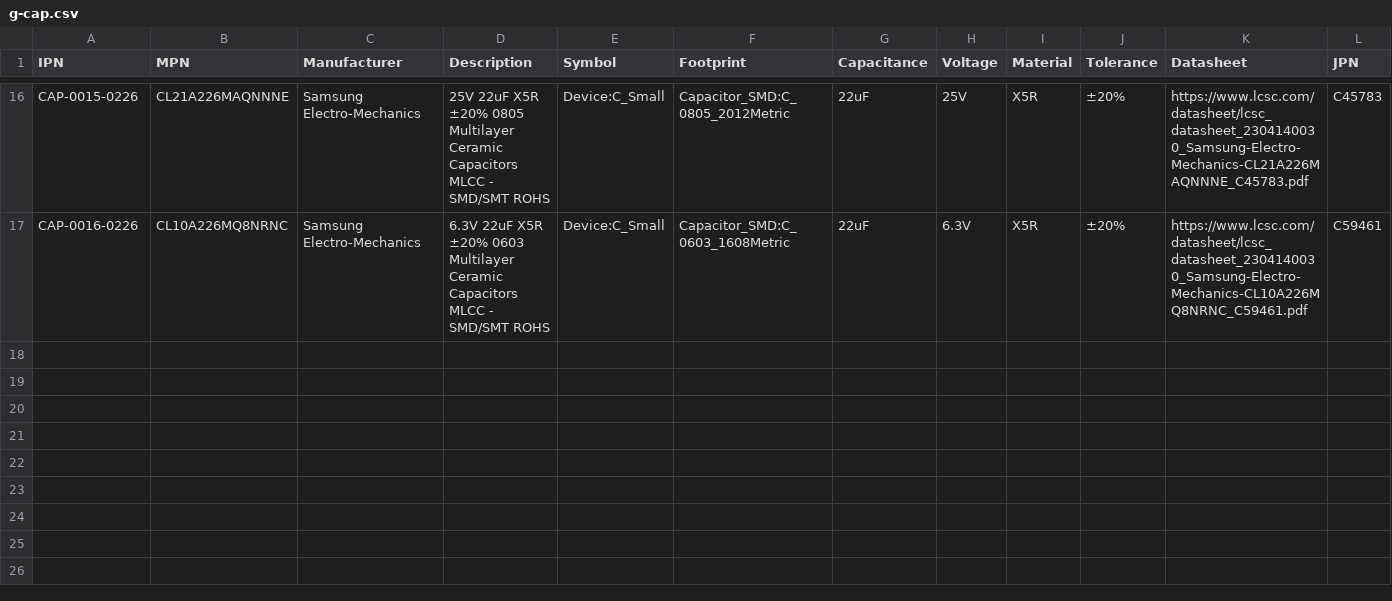
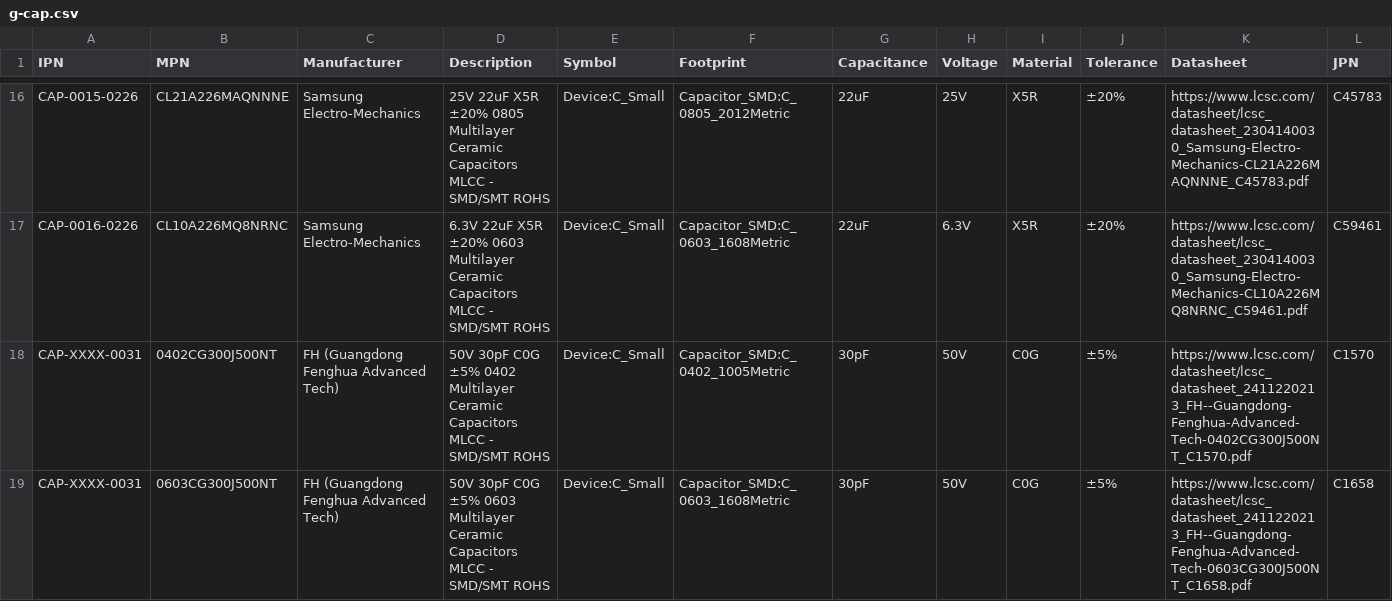
Before and after one commit to free-range-engineering/fre-plm-parts, a CSV file: database/g-cap.csv, drawn as a sheet; only a part is shown, gaps mark what is left out; rows hold the shown columns only; the diff names each change by its address in the sheet, - before the commit and + after, or states it on an @@ line.

```diff
--- a/database/g-cap.csv
+++ b/database/g-cap.csv
+row 18: CAP-XXXX-0031 | 0402CG300J500NT | FH (Guangdong Fenghua Advanced Tech) | 50V 30pF C0G ±5% 0402 Multilayer Ceramic Capacitors MLCC - SMD/SMT ROHS | Device:C_Small | Capacitor_SMD:C_0402_1005Metric | 30pF | 50V | C0G | ±5% | https://www.lcsc.com/datasheet/lcsc_datasheet_2411220213_FH--Guangdong-Fenghua-Advanced-Tech-0402CG300J500NT_C1570.pdf | C1570
+row 19: CAP-XXXX-0031 | 0603CG300J500NT | FH (Guangdong Fenghua Advanced Tech) | 50V 30pF C0G ±5% 0603 Multilayer Ceramic Capacitors MLCC - SMD/SMT ROHS | Device:C_Small | Capacitor_SMD:C_0603_1608Metric | 30pF | 50V | C0G | ±5% | https://www.lcsc.com/datasheet/lcsc_datasheet_2411220213_FH--Guangdong-Fenghua-Advanced-Tech-0603CG300J500NT_C1658.pdf | C1658
```
Also changed, not shown: 1 other file.
